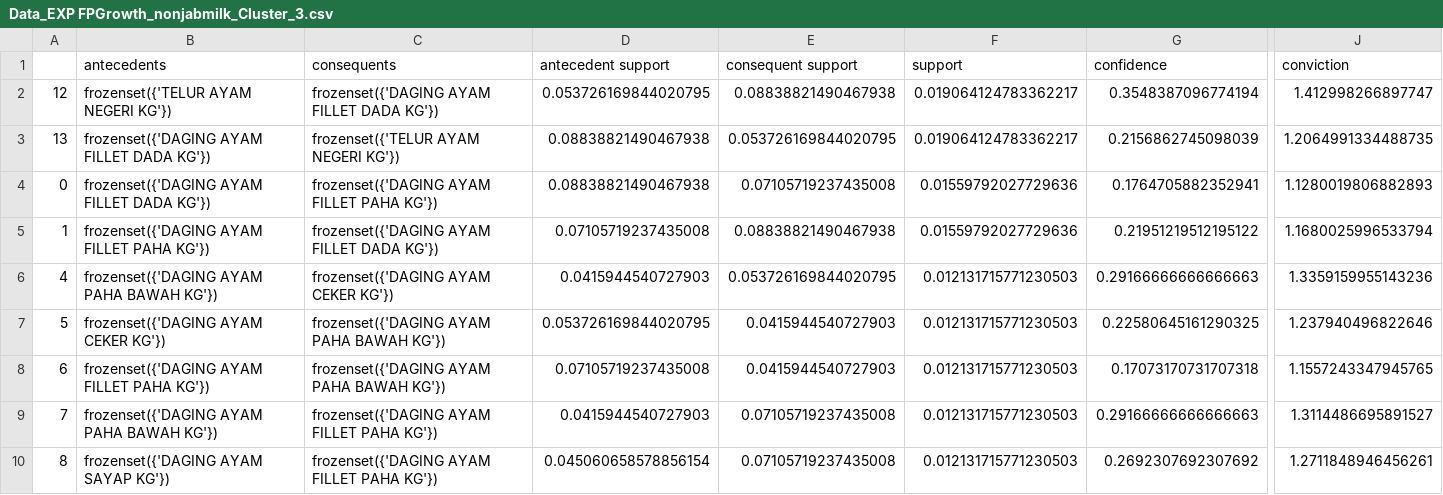
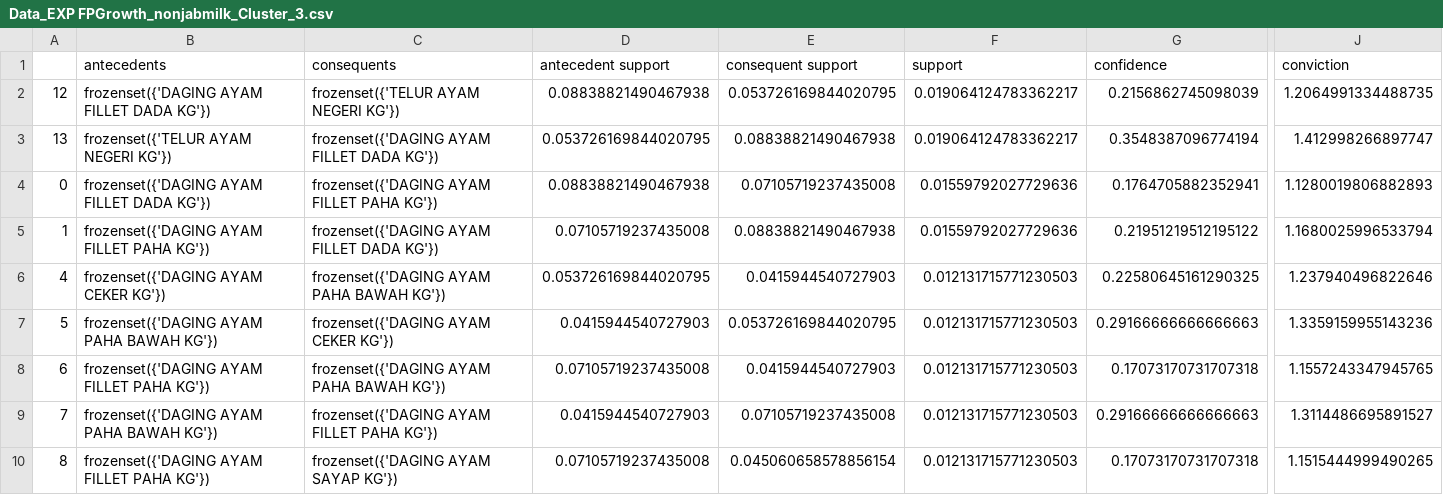
Before and after one commit to hammamnash/LRFM-Kmeans-Clustering, a CSV file: Hasil/Data_EXP FPGrowth_nonjabmilk_Cluster_3.csv, drawn as a sheet; only a part is shown, gaps mark what is left out; the diff covers the shown part only; the diff names each change by its address in the sheet, - before the commit and + after, or states it on an @@ line.

```diff
--- a/Hasil/Data_EXP FPGrowth_nonjabmilk_Cluster_3.csv
+++ b/Hasil/Data_EXP FPGrowth_nonjabmilk_Cluster_3.csv
-B2 (antecedents): frozenset({'TELUR AYAM NEGERI KG'})
+B2 (antecedents): frozenset({'DAGING AYAM FILLET DADA KG'})
-C2 (consequents): frozenset({'DAGING AYAM FILLET DADA KG'})
+C2 (consequents): frozenset({'TELUR AYAM NEGERI KG'})
-D2 (antecedent support): 0.053726169844020795
+D2 (antecedent support): 0.08838821490467938
-E2 (consequent support): 0.08838821490467938
+E2 (consequent support): 0.053726169844020795
-G2 (confidence): 0.3548387096774194
+G2 (confidence): 0.2156862745098039
-J2 (conviction): 1.412998266897747
+J2 (conviction): 1.2064991334488735
-B3 (antecedents): frozenset({'DAGING AYAM FILLET DADA KG'})
+B3 (antecedents): frozenset({'TELUR AYAM NEGERI KG'})
-C3 (consequents): frozenset({'TELUR AYAM NEGERI KG'})
+C3 (consequents): frozenset({'DAGING AYAM FILLET DADA KG'})
-D3 (antecedent support): 0.08838821490467938
+D3 (antecedent support): 0.053726169844020795
-E3 (consequent support): 0.053726169844020795
+E3 (consequent support): 0.08838821490467938
-G3 (confidence): 0.2156862745098039
+G3 (confidence): 0.3548387096774194
-J3 (conviction): 1.2064991334488735
+J3 (conviction): 1.412998266897747
-B6 (antecedents): frozenset({'DAGING AYAM PAHA BAWAH KG'})
+B6 (antecedents): frozenset({'DAGING AYAM CEKER KG'})
-C6 (consequents): frozenset({'DAGING AYAM CEKER KG'})
+C6 (consequents): frozenset({'DAGING AYAM PAHA BAWAH KG'})
-D6 (antecedent support): 0.0415944540727903
+D6 (antecedent support): 0.053726169844020795
-E6 (consequent support): 0.053726169844020795
+E6 (consequent support): 0.0415944540727903
-G6 (confidence): 0.29166666666666663
+G6 (confidence): 0.22580645161290325
-J6 (conviction): 1.3359159955143236
+J6 (conviction): 1.237940496822646
-B7 (antecedents): frozenset({'DAGING AYAM CEKER KG'})
+B7 (antecedents): frozenset({'DAGING AYAM PAHA BAWAH KG'})
-C7 (consequents): frozenset({'DAGING AYAM PAHA BAWAH KG'})
+C7 (consequents): frozenset({'DAGING AYAM CEKER KG'})
-D7 (antecedent support): 0.053726169844020795
+D7 (antecedent support): 0.0415944540727903
-E7 (consequent support): 0.0415944540727903
+E7 (consequent support): 0.053726169844020795
-G7 (confidence): 0.22580645161290325
+G7 (confidence): 0.29166666666666663
-J7 (conviction): 1.237940496822646
+J7 (conviction): 1.3359159955143236
-B10 (antecedents): frozenset({'DAGING AYAM SAYAP KG'})
+B10 (antecedents): frozenset({'DAGING AYAM FILLET PAHA KG'})
-C10 (consequents): frozenset({'DAGING AYAM FILLET PAHA KG'})
+C10 (consequents): frozenset({'DAGING AYAM SAYAP KG'})
-D10 (antecedent support): 0.045060658578856154
+D10 (antecedent support): 0.07105719237435008
-E10 (consequent support): 0.07105719237435008
+E10 (consequent support): 0.045060658578856154
-G10 (confidence): 0.2692307692307692
+G10 (confidence): 0.17073170731707318
-J10 (conviction): 1.2711848946456261
+J10 (conviction): 1.1515444999490265
```
Also changed, not shown: 30 edited cells elsewhere in this file, Hasil/Data_EXP FPGrowth_NO_Cluster_%s.csv, Hasil/Data_EXP FPGrowth_nonjabmilk_Cluster_2.csv, 42 other files.
